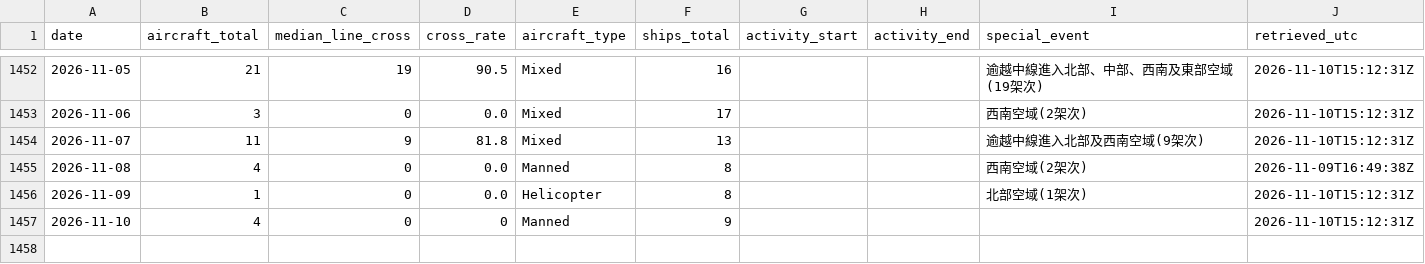
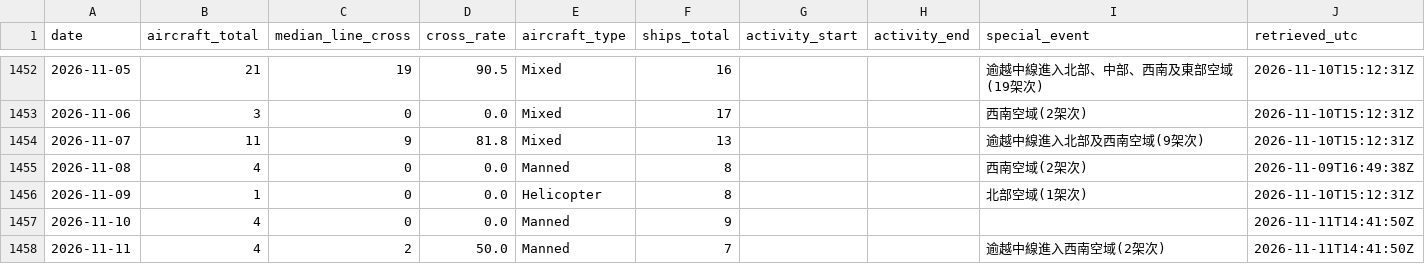
Before and after one commit to 2wrr6c7mmj-jpg/observatory-data, a CSV file: docs/data/pla-tracker/daily.csv, drawn as a sheet; only a part is shown, gaps mark what is left out.

```diff
--- a/docs/data/pla-tracker/daily.csv
+++ b/docs/data/pla-tracker/daily.csv
@@ -1475,2 +1475,3 @@ date,aircraft_total,median_line_cross,cross_rate,aircraft_type,ships_total,activ
 2026-11-09,1,0,0.0,Helicopter,8,,,北部空域(1架次),2026-11-10T15:12:31Z
-2026-11-10,4,0,0,Manned,9,,,,2026-11-10T15:12:31Z
+2026-11-10,4,0,0.0,Manned,9,,,,2026-11-11T14:41:50Z
+2026-11-11,4,2,50.0,Manned,7,,,逾越中線進入西南空域(2架次),2026-11-11T14:41:50Z
```
Also changed, not shown: 2 other files.
